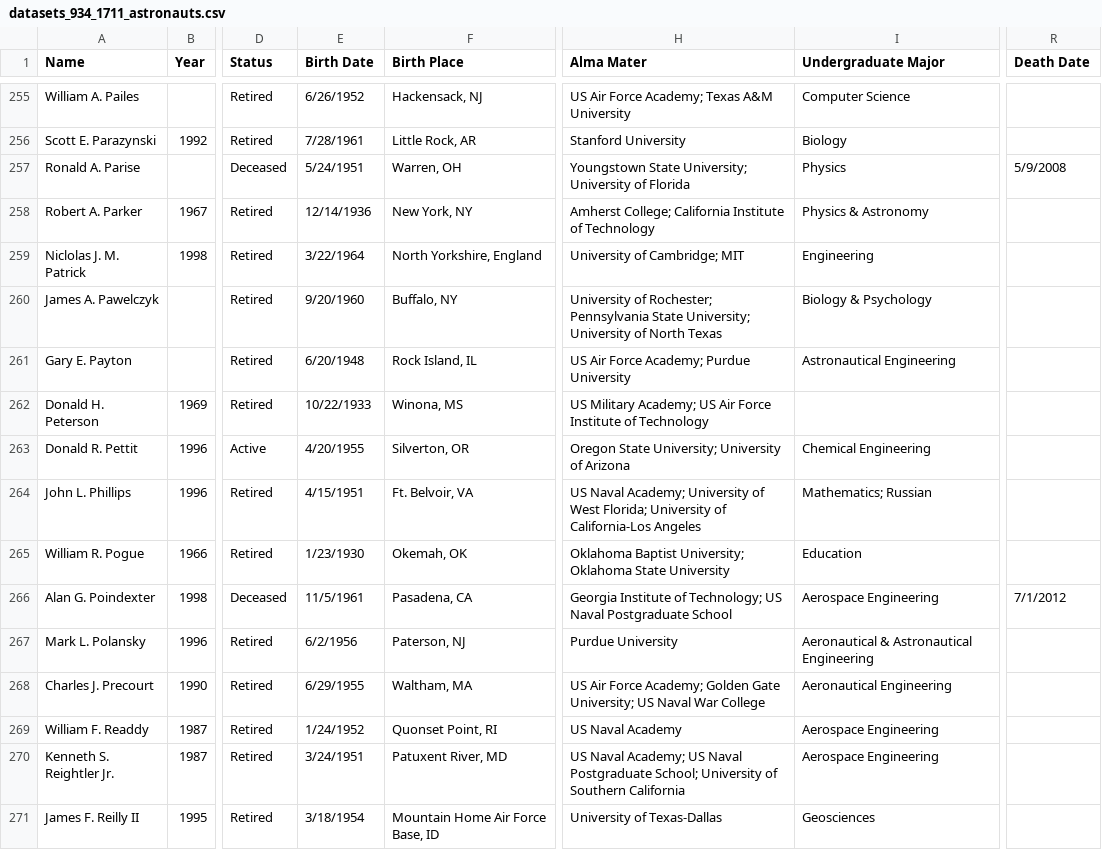
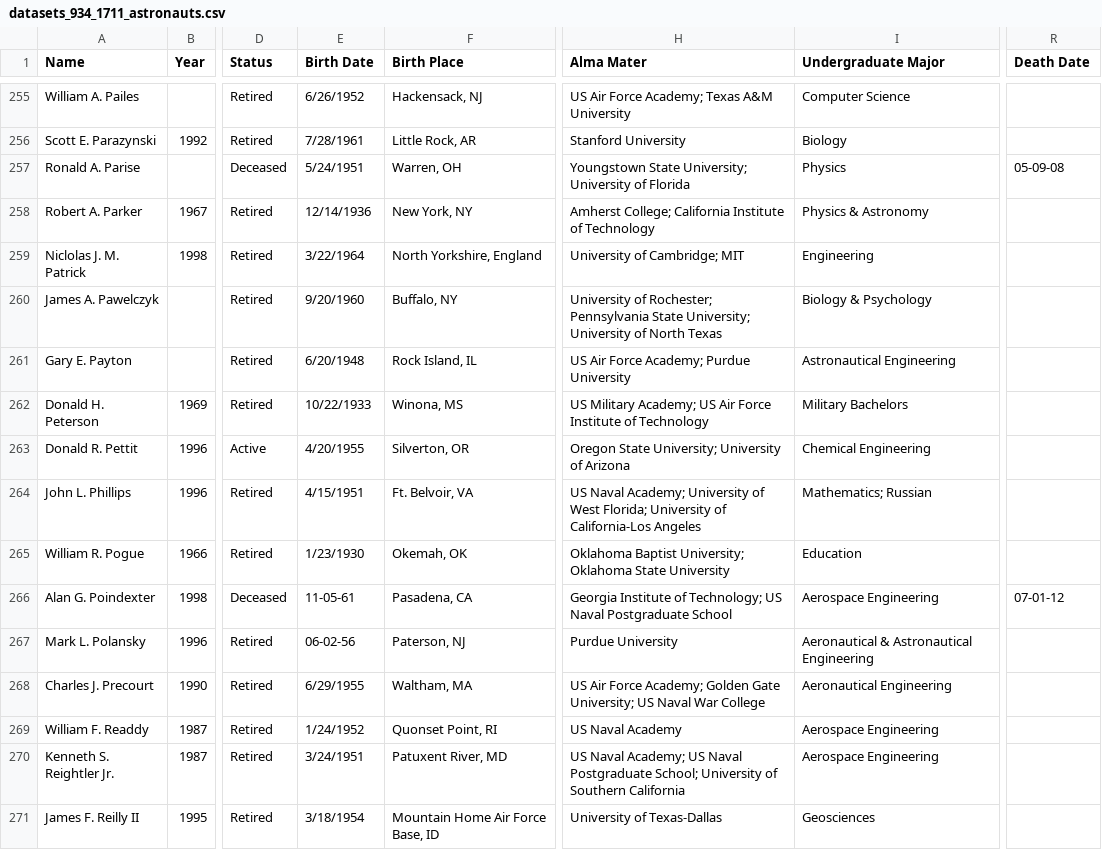
Before and after one commit to lawhitmi/DataVisProject, a CSV file: datasets_934_1711_astronauts.csv, drawn as a sheet; only a part is shown, gaps mark what is left out; the diff covers the shown part only; the diff names each change by its address in the sheet, - before the commit and + after, or states it on an @@ line.

```diff
--- a/datasets_934_1711_astronauts.csv
+++ b/datasets_934_1711_astronauts.csv
-R257 (Death Date): 5/9/2008
+R257 (Death Date): 05-09-08
-I262 (Undergraduate Major): (empty)
+I262 (Undergraduate Major): Military Bachelors
-E266 (Birth Date): 11/5/1961
+E266 (Birth Date): 11-05-61
-R266 (Death Date): 7/1/2012
+R266 (Death Date): 07-01-12
-E267 (Birth Date): 6/2/1956
+E267 (Birth Date): 06-02-56
```
Also changed, not shown: 175 edited cells elsewhere in this file, 6 other files.
